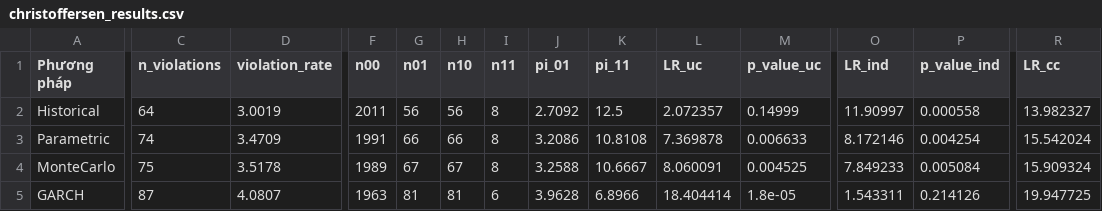
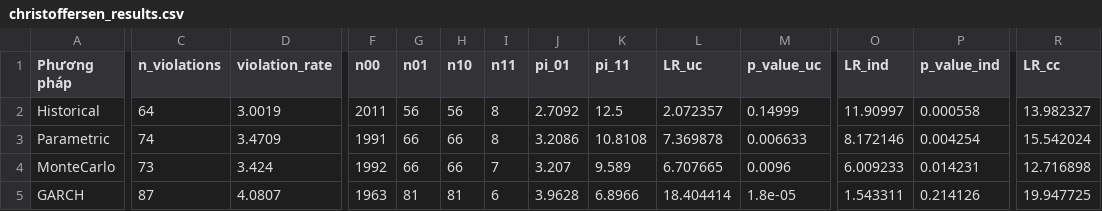
Before and after one commit to pnga1206/market-risk-measurement, a CSV file: outputs/tables/christoffersen_results.csv, drawn as a sheet; only a part is shown, gaps mark what is left out; the diff covers the shown part only; the diff names each change by its address in the sheet, - before the commit and + after, or states it on an @@ line.

```diff
--- a/outputs/tables/christoffersen_results.csv
+++ b/outputs/tables/christoffersen_results.csv
-C4 (n_violations): 75
+C4 (n_violations): 73
-D4 (violation_rate): 3.5178
+D4 (violation_rate): 3.424
-F4 (n00): 1989
+F4 (n00): 1992
-G4 (n01): 67
+G4 (n01): 66
-H4 (n10): 67
+H4 (n10): 66
-I4 (n11): 8
+I4 (n11): 7
-J4 (pi_01): 3.2588
+J4 (pi_01): 3.207
-K4 (pi_11): 10.6667
+K4 (pi_11): 9.589
-L4 (LR_uc): 8.060091
+L4 (LR_uc): 6.707665
-M4 (p_value_uc): 0.004525
+M4 (p_value_uc): 0.0096
-O4 (LR_ind): 7.849233
+O4 (LR_ind): 6.009233
-P4 (p_value_ind): 0.005084
+P4 (p_value_ind): 0.014231
-R4 (LR_cc): 15.909324
+R4 (LR_cc): 12.716898
```
Also changed, not shown: 1 edited cell elsewhere in this file, outputs/tables/kupiec_results.csv, outputs/tables/stress_2008_detail.csv, 14 other files.
